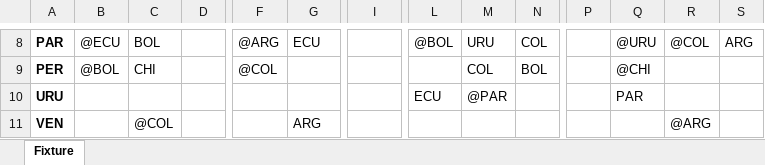
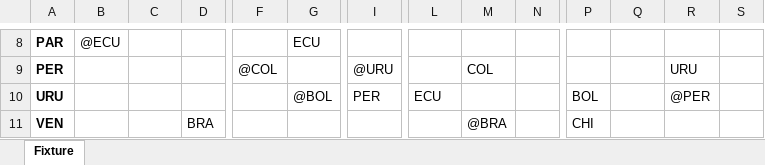
Before and after one commit to cmmd13/Fixture-Playoffs-America-Cup, an Excel workbook: fixture_pre_armado.xlsx, sheet Fixture, drawn as a sheet; only a part is shown, gaps mark what is left out; values as stored, in another font and other column widths than the file's, no borders; the diff covers the shown part only; the diff names each change by its address in the sheet, - before the commit and + after, or states it on an @@ line.

```diff
--- a/fixture_pre_armado.xlsx (sheet Fixture)
+++ b/fixture_pre_armado.xlsx (sheet Fixture)
-C8: BOL
+C8: (empty)
-F8: @ARG
+F8: (empty)
-L8: @BOL
+L8: (empty)
-M8: URU
+M8: (empty)
-N8: COL
+N8: (empty)
-Q8: @URU
+Q8: (empty)
-R8: @COL
+R8: (empty)
-S8: ARG
+S8: (empty)
-B9: @BOL
+B9: (empty)
-C9: CHI
+C9: (empty)
-I9: (empty)
+I9: @URU
-N9: BOL
+N9: (empty)
-Q9: @CHI
+Q9: (empty)
-R9: (empty)
+R9: URU
-G10: (empty)
+G10: @BOL
-I10: (empty)
+I10: PER
-M10: @PAR
+M10: (empty)
-P10: (empty)
+P10: BOL
-Q10: PAR
+Q10: (empty)
-R10: (empty)
+R10: @PER
-C11: @COL
+C11: (empty)
-D11: (empty)
+D11: BRA
-G11: ARG
+G11: (empty)
-M11: (empty)
+M11: @BRA
-P11: (empty)
+P11: CHI
-R11: @ARG
+R11: (empty)
```
Also changed, not shown: 34 edited cells elsewhere in this sheet, 3 other files.
